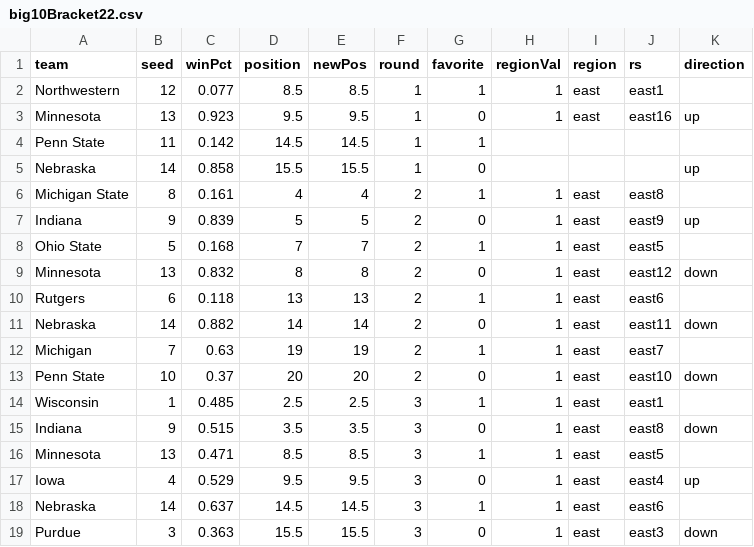
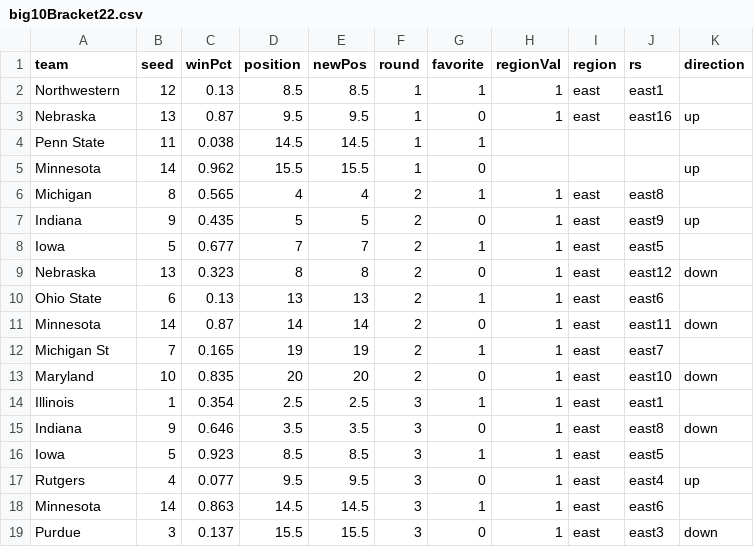
Before and after one commit to gcdean38/maneater, a CSV file: big10Bracket22.csv, drawn as a sheet; only a part is shown; the diff covers the shown part only.

Commit message:
big 10 3/8

```diff
--- a/big10Bracket22.csv
+++ b/big10Bracket22.csv
@@ -1,19 +1,19 @@
 team,seed,winPct,position,newPos,round,favorite,regionVal,region,rs,direction
-Northwestern,12,0.077,8.5,8.5,1,1,1,east,east1,
-Minnesota,13,0.923,9.5,9.5,1,0,1,east,east16,up
-Penn State,11,0.142,14.5,14.5,1,1,,,,
-Nebraska,14,0.858,15.5,15.5,1,0,,,,up
-Michigan State,8,0.161,4,4,2,1,1,east,east8,
-Indiana,9,0.839,5,5,2,0,1,east,east9,up
-Ohio State,5,0.168,7,7,2,1,1,east,east5,
-Minnesota,13,0.832,8,8,2,0,1,east,east12,down
-Rutgers,6,0.118,13,13,2,1,1,east,east6,
-Nebraska,14,0.882,14,14,2,0,1,east,east11,down
-Michigan,7,0.63,19,19,2,1,1,east,east7,
-Penn State,10,0.37,20,20,2,0,1,east,east10,down
-Wisconsin,1,0.485,2.5,2.5,3,1,1,east,east1,
-Indiana,9,0.515,3.5,3.5,3,0,1,east,east8,down
-Minnesota,13,0.471,8.5,8.5,3,1,1,east,east5,
-Iowa,4,0.529,9.5,9.5,3,0,1,east,east4,up
-Nebraska,14,0.637,14.5,14.5,3,1,1,east,east6,
-Purdue,3,0.363,15.5,15.5,3,0,1,east,east3,down
+Northwestern,12,0.13,8.5,8.5,1,1,1,east,east1,
+Nebraska,13,0.87,9.5,9.5,1,0,1,east,east16,up
+Penn State,11,0.038,14.5,14.5,1,1,,,,
+Minnesota,14,0.962,15.5,15.5,1,0,,,,up
+Michigan,8,0.565,4,4,2,1,1,east,east8,
+Indiana,9,0.435,5,5,2,0,1,east,east9,up
+Iowa,5,0.677,7,7,2,1,1,east,east5,
+Nebraska,13,0.323,8,8,2,0,1,east,east12,down
+Ohio State,6,0.13,13,13,2,1,1,east,east6,
+Minnesota,14,0.87,14,14,2,0,1,east,east11,down
+Michigan St,7,0.165,19,19,2,1,1,east,east7,
+Maryland,10,0.835,20,20,2,0,1,east,east10,down
+Illinois,1,0.354,2.5,2.5,3,1,1,east,east1,
+Indiana,9,0.646,3.5,3.5,3,0,1,east,east8,down
+Iowa,5,0.923,8.5,8.5,3,1,1,east,east5,
+Rutgers,4,0.077,9.5,9.5,3,0,1,east,east4,up
+Minnesota,14,0.863,14.5,14.5,3,1,1,east,east6,
+Purdue,3,0.137,15.5,15.5,3,0,1,east,east3,down
```
Also changed, not shown: 15 edited cells elsewhere in this file.
